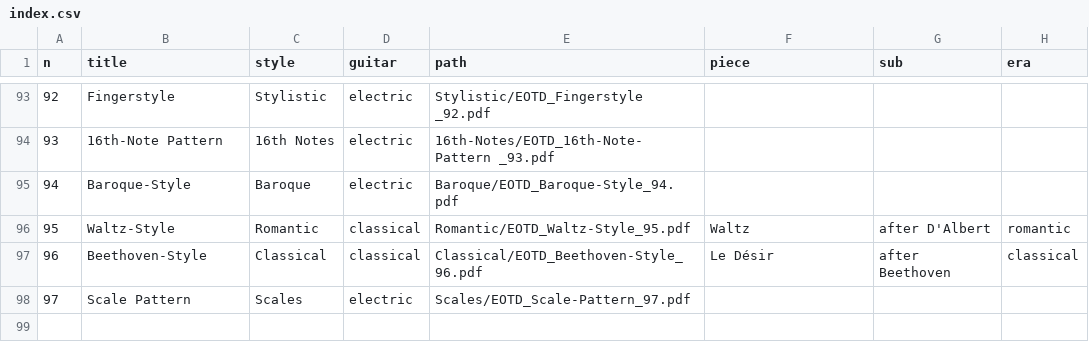
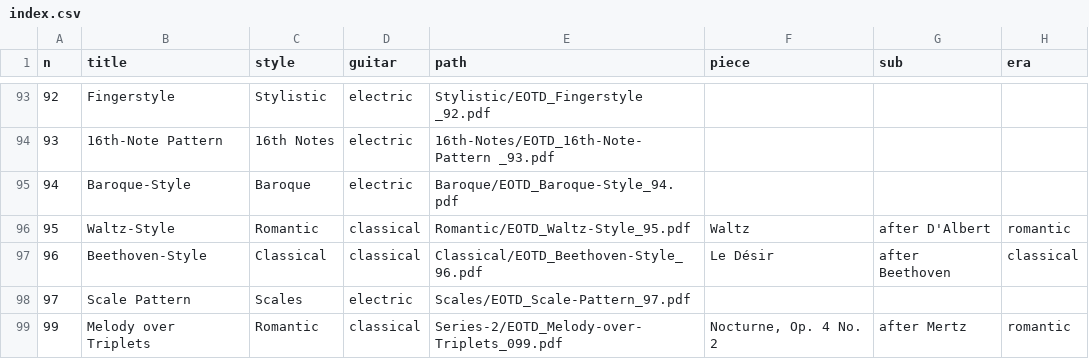
Before and after one commit to MateCocido-Guitar/guitar-daily-exercises, a CSV file: index.csv, drawn as a sheet; only a part is shown, gaps mark what is left out.

```diff
--- a/index.csv
+++ b/index.csv
@@ -98 +98,2 @@ n,title,style,guitar,path,piece,sub,era
 97,Scale Pattern,Scales,electric,Scales/EOTD_Scale-Pattern_97.pdf,,,
+99,Melody over Triplets,Romantic,classical,Series-2/EOTD_Melody-over-Triplets_099.pdf,"Nocturne, Op. 4 No. 2",after Mertz,romantic
```
Also changed, not shown: 3 other files.
